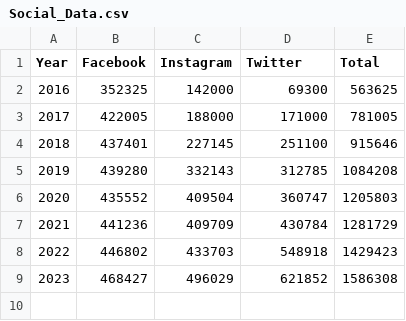
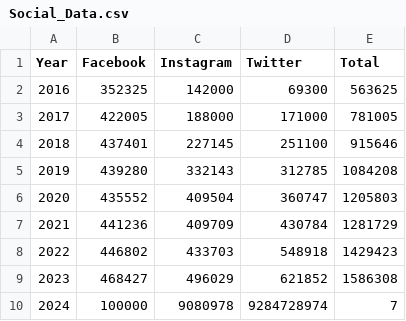
Before and after one commit to lmdube21/CFP_Media_Rights, a CSV file: Social_Data.csv, drawn as a sheet.

Commit message:
Update Social_Data.csv

```diff
--- a/Social_Data.csv
+++ b/Social_Data.csv
@@ -9 +9,2 @@ Year,Facebook,Instagram,Twitter,Total
 2023,468427,496029,621852,1586308
+2024,100000,9080978,9284728974,7
```
